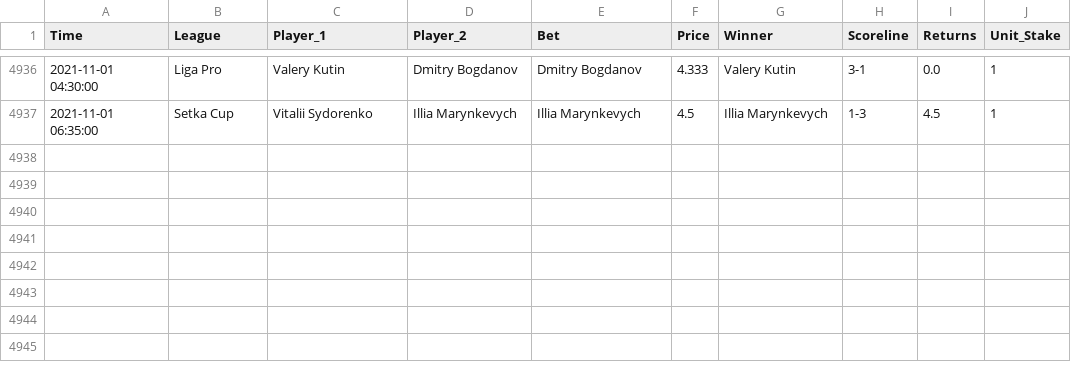
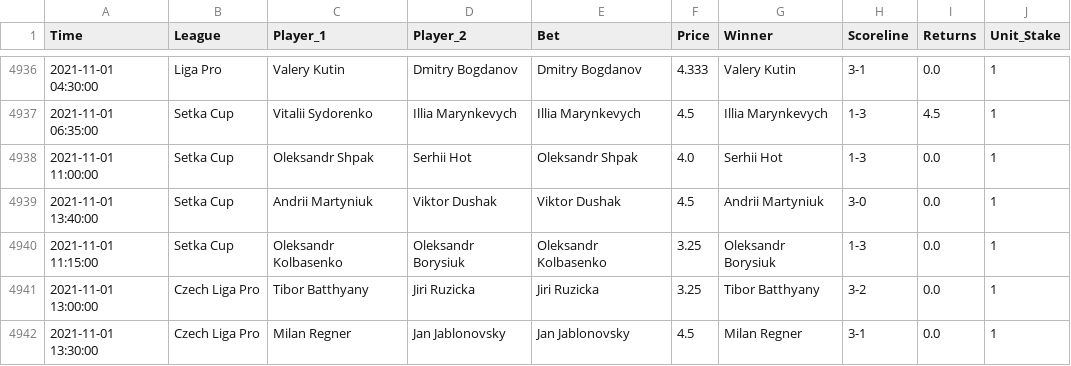
Before and after one commit to tomfothergill/tabletennis, a CSV file: Model_Assessment.csv, drawn as a sheet; only a part is shown, gaps mark what is left out.

Commit message:
committing files

```diff
--- a/Model_Assessment.csv
+++ b/Model_Assessment.csv
@@ -4937 +4937,6 @@ Time,League,Player_1,Player_2,Bet,Price,Winner,Scoreline,Returns,Unit_Stake
 2021-11-01 06:35:00,Setka Cup,Vitalii Sydorenko,Illia Marynkevych,Illia Marynkevych,4.5,Illia Marynkevych,1-3,4.5,1
+2021-11-01 11:00:00,Setka Cup,Oleksandr Shpak,Serhii Hot,Oleksandr Shpak,4.0,Serhii Hot,1-3,0.0,1
+2021-11-01 13:40:00,Setka Cup,Andrii Martyniuk,Viktor Dushak,Viktor Dushak,4.5,Andrii Martyniuk,3-0,0.0,1
+2021-11-01 11:15:00,Setka Cup,Oleksandr Kolbasenko,Oleksandr Borysiuk,Oleksandr Kolbasenko,3.25,Oleksandr Borysiuk,1-3,0.0,1
+2021-11-01 13:00:00,Czech Liga Pro,Tibor Batthyany,Jiri Ruzicka,Jiri Ruzicka,3.25,Tibor Batthyany,3-2,0.0,1
+2021-11-01 13:30:00,Czech Liga Pro,Milan Regner,Jan Jablonovsky,Jan Jablonovsky,4.5,Milan Regner,3-1,0.0,1
```
